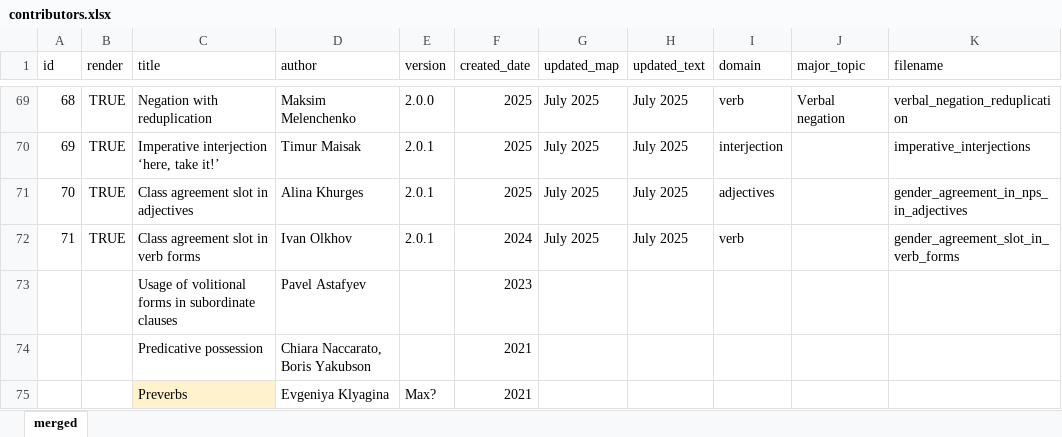
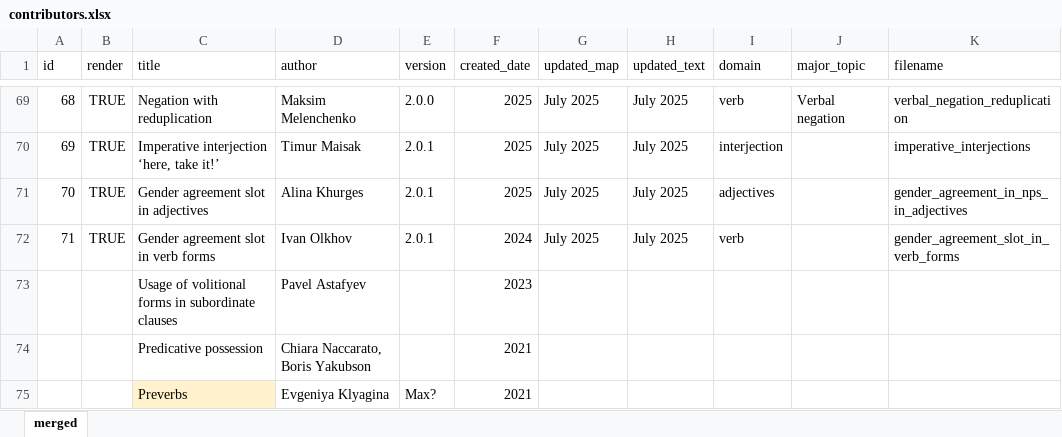
Before and after one commit to LingConLab/TALD, an Excel workbook: data/contributors.xlsx, sheet merged, drawn as a sheet; only a part is shown, gaps mark what is left out; values as stored, in another font and other column widths than the file's, no borders; charts and pictures not drawn; the diff names each change by its address in the sheet, - before the commit and + after, or states it on an @@ line.

```diff
--- a/data/contributors.xlsx (sheet merged)
+++ b/data/contributors.xlsx (sheet merged)
-C71 (title): Class agreement slot in adjectives
+C71 (title): Gender agreement slot in adjectives
-C72 (title): Class agreement slot in verb forms
+C72 (title): Gender agreement slot in verb forms
```
Also changed, not shown: 24 other files.
